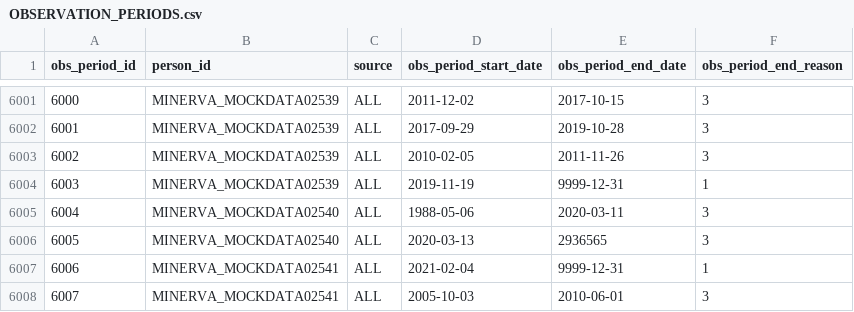
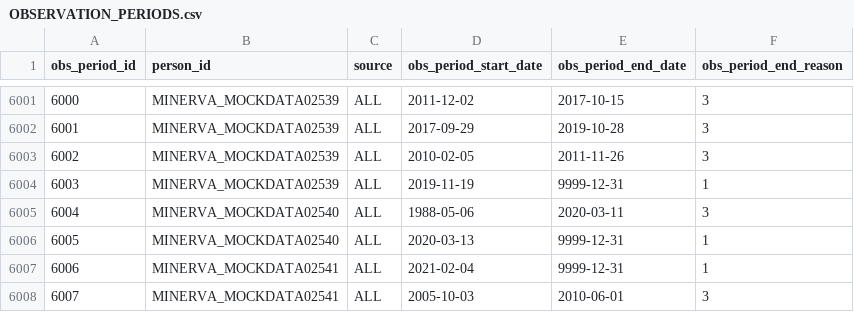
Before and after one commit to ARS-toscana/MINERVA_samplescript, a CSV file: i_input_Nordic/OBSERVATION_PERIODS.csv, drawn as a sheet; only a part is shown, gaps mark what is left out.

```diff
--- a/i_input_Nordic/OBSERVATION_PERIODS.csv
+++ b/i_input_Nordic/OBSERVATION_PERIODS.csv
@@ -6005,3 +6005,3 @@ obs_period_id,person_id,source,obs_period_start_date,obs_period_end_date,obs_per
 6004,MINERVA_MOCKDATA02540,ALL,1988-05-06,2020-03-11,3
-6005,MINERVA_MOCKDATA02540,ALL,2020-03-13,2936565,3
+6005,MINERVA_MOCKDATA02540,ALL,2020-03-13,9999-12-31,1
 6006,MINERVA_MOCKDATA02541,ALL,2021-02-04,9999-12-31,1
```
Also changed, not shown: i_ETL_mock_data/i_mock_data/ANAFULL.csv, i_input_ConcePTION/OBSERVATION_PERIODS.csv, 1 other file.
